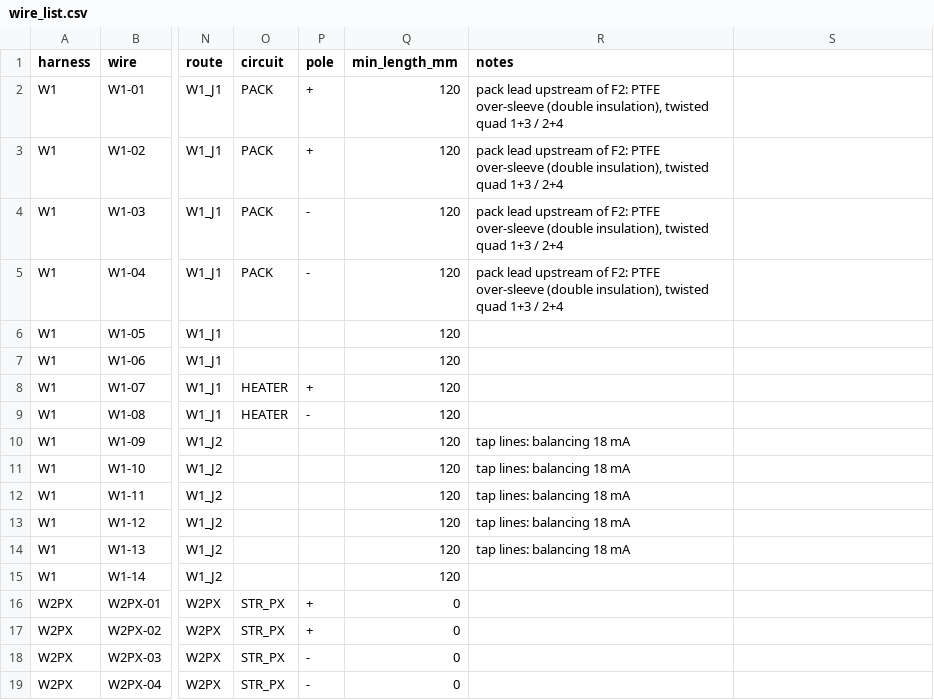
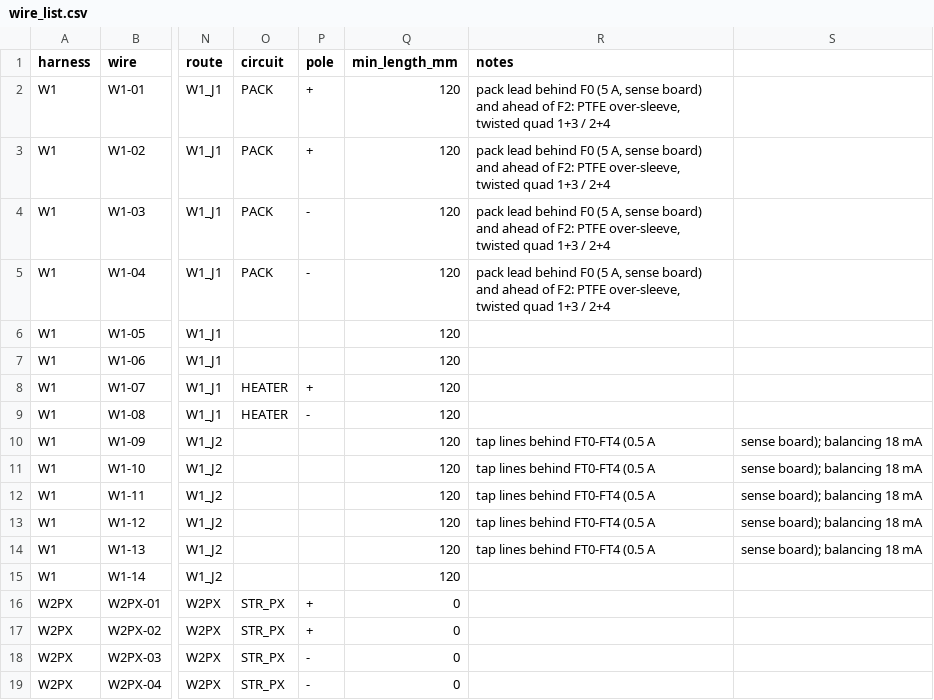
Before and after one commit to cheesejaguar/SMART-QSO, a CSV file: hardware/harness/wire_list.csv, drawn as a sheet; only a part is shown, gaps mark what is left out; the diff names each change by its address in the sheet, - before the commit and + after, or states it on an @@ line.

```diff
--- a/hardware/harness/wire_list.csv
+++ b/hardware/harness/wire_list.csv
-R2:R5 (notes): pack lead upstream of F2: PTFE over-sleeve (double insulation), twisted quad…
+R2:R5 (notes): pack lead behind F0 (5 A, sense board) and ahead of F2: PTFE over-sleeve, twisted quad…
-R10:R14 (notes): tap lines: balancing 18 mA
+R10:R14 (notes): tap lines behind FT0-FT4 (0.5 A
-S10:S14: (empty)
+S10:S14: sense board); balancing 18 mA
```
Also changed, not shown: 10 other files.
